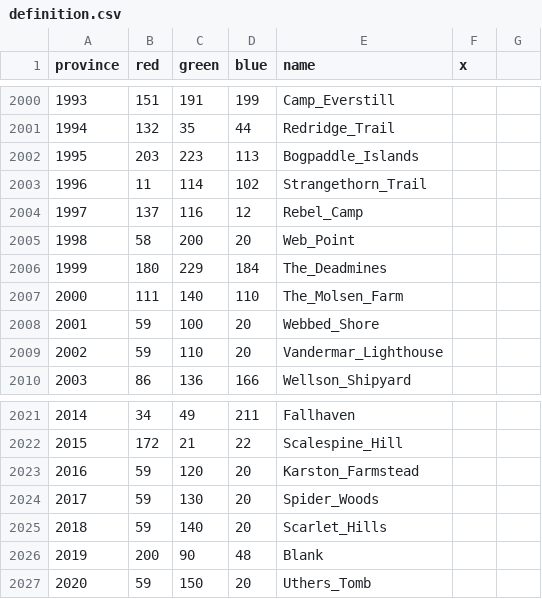
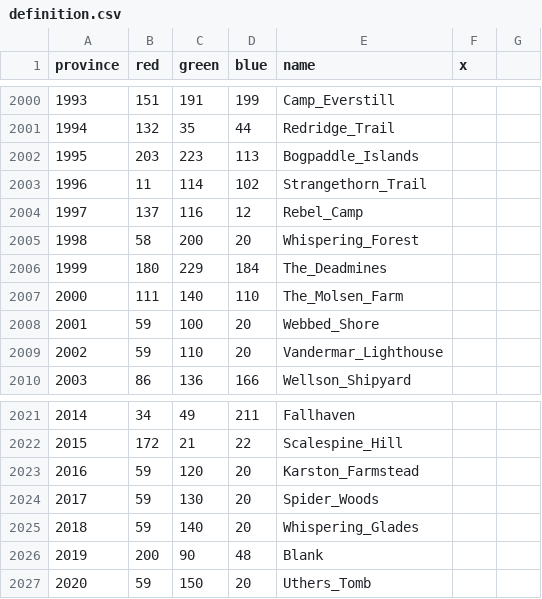
Before and after one commit to trym-b/WWU, a CSV file: map/definition.csv, drawn as a sheet; only a part is shown, gaps mark what is left out.

Commit message:
provinces names and history adjustments

```diff
--- a/map/definition.csv
+++ b/map/definition.csv
@@ -2004,3 +2004,3 @@ province;red;green;blue;name;x;
 1997;137;116;12;Rebel_Camp;;
-1998;58;200;20;Web_Point;;
+1998;58;200;20;Whispering_Forest;;
 1999;180;229;184;The_Deadmines;;
@@ -2024,3 +2024,3 @@ province;red;green;blue;name;x;
 2017;59;130;20;Spider_Woods;;
-2018;59;140;20;Scarlet_Hills;;
+2018;59;140;20;Whispering_Glades;;
 2019;200;90;48;Blank;;
```
Also changed, not shown: 8 other files.
